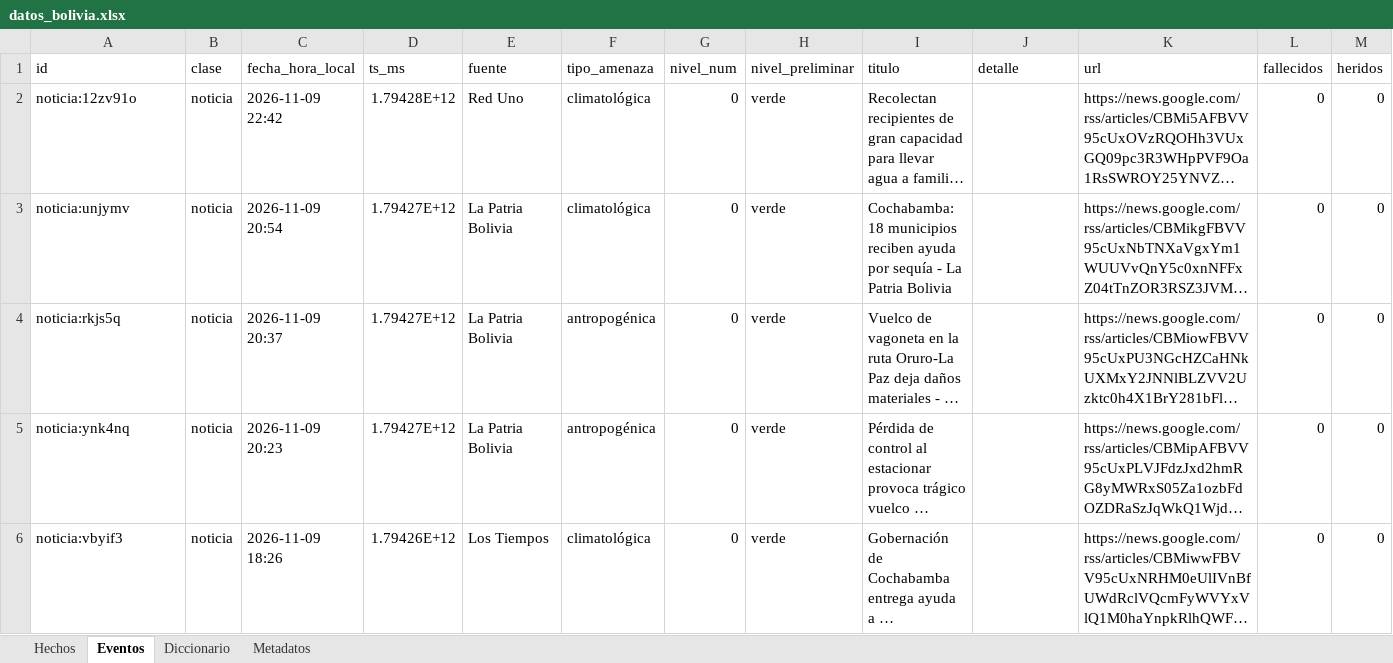
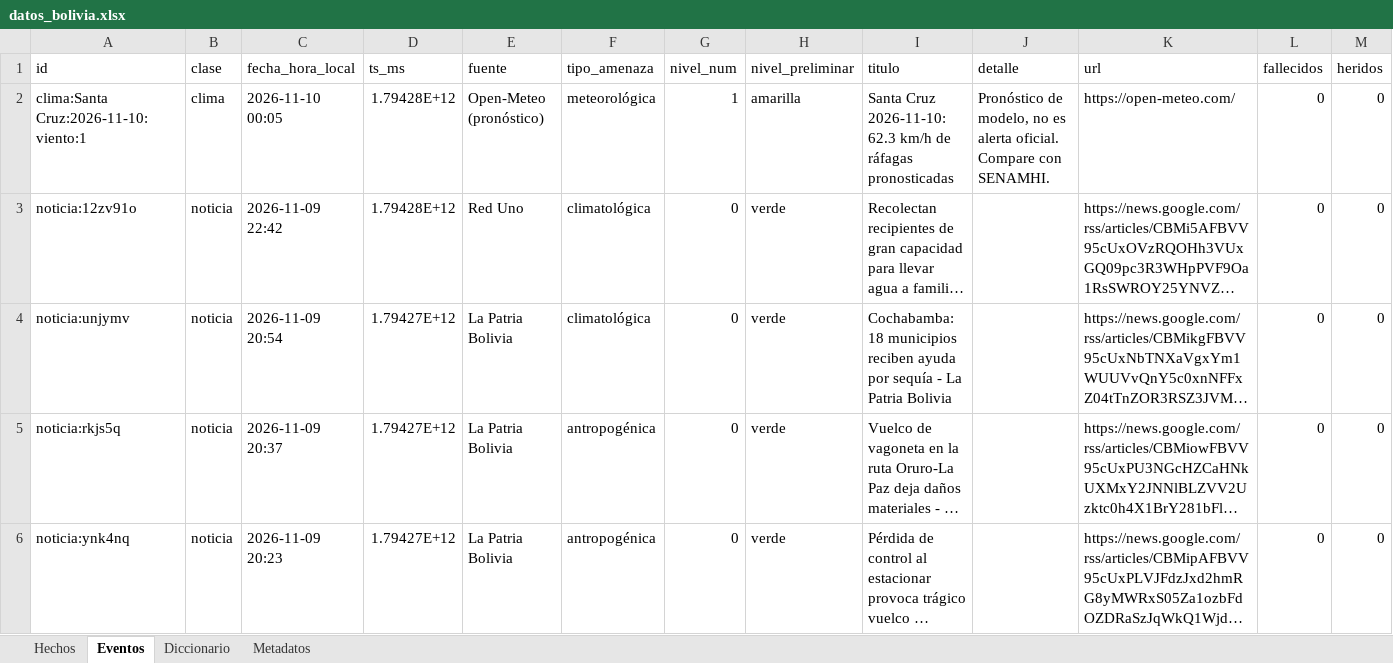
Before and after one commit to micangelarcangel-lang/sala-situacion-bolivia, an Excel workbook: docs/datos/datos_bolivia.xlsx, sheet Eventos, drawn as a sheet; only a part is shown; the shorter side is filled out with more unchanged rows; long unchanged cells end in …; values as stored, in another font and other column widths than the file's, no borders; rows hold the shown columns only; the diff covers the shown part only; the diff names each change by its address in the sheet, - before the commit and + after, or states it on an @@ line.

```diff
--- a/docs/datos/datos_bolivia.xlsx (sheet Eventos)
+++ b/docs/datos/datos_bolivia.xlsx (sheet Eventos)
+row 2: clima:Santa Cruz:2026-11-10:viento:1 | clima | 2026-11-10 00:05 | 1.79428E+12 | Open-Meteo (pronóstico) | meteorológica | 1 | amarilla | Santa Cruz 2026-11-10: 62.3 km/h de ráfagas pronosticadas | Pronóstico de modelo, no es alerta oficial. Compare con SENAMHI. | https://open-meteo.com/ | 0 | 0
```
Also changed, not shown: 1 added row elsewhere in this sheet, sheet Hechos, sheet Metadatos, 27 other files.
